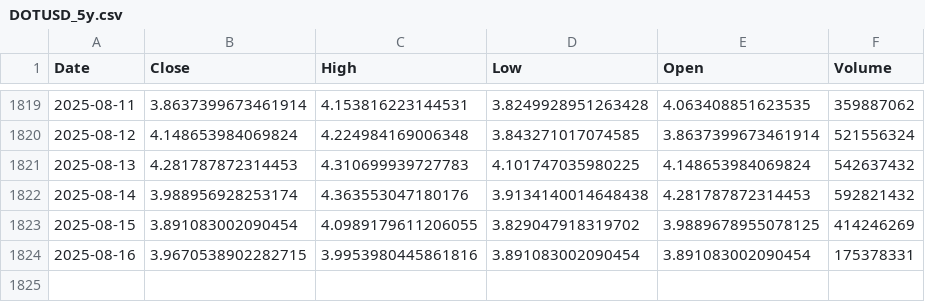
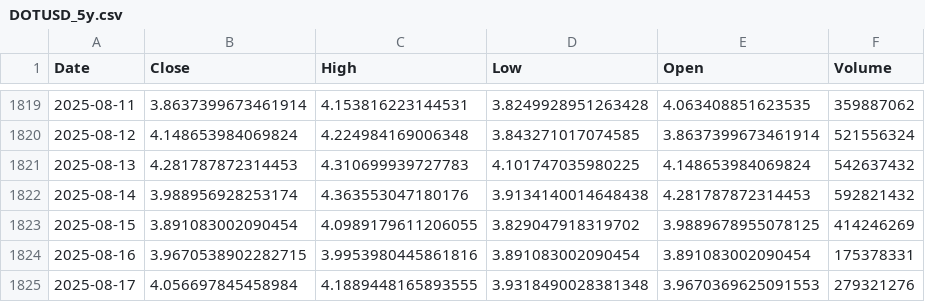
Before and after one commit to anantaam/market-data-dataset, a CSV file: data/DOTUSD_5y.csv, drawn as a sheet; only a part is shown, gaps mark what is left out; the diff names each change by its address in the sheet, - before the commit and + after, or states it on an @@ line.

```diff
--- a/data/DOTUSD_5y.csv
+++ b/data/DOTUSD_5y.csv
+row 1825: 2025-08-17 | 4.056697845458984 | 4.1889448165893555 | 3.9318490028381348 | 3.9670369625091553 | 279321276
```
Also changed, not shown: data/ADAUSD_5y.csv, data/BTCUSD_5y.csv, 17 other files.
